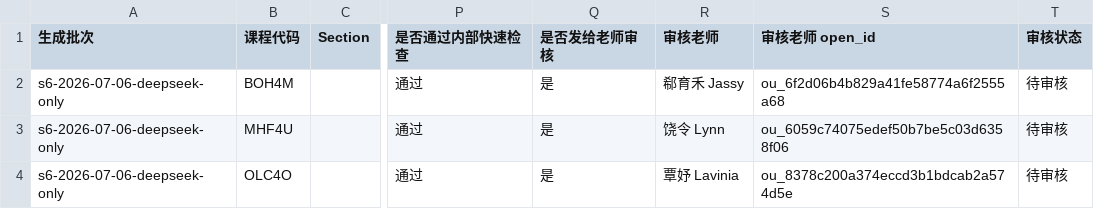
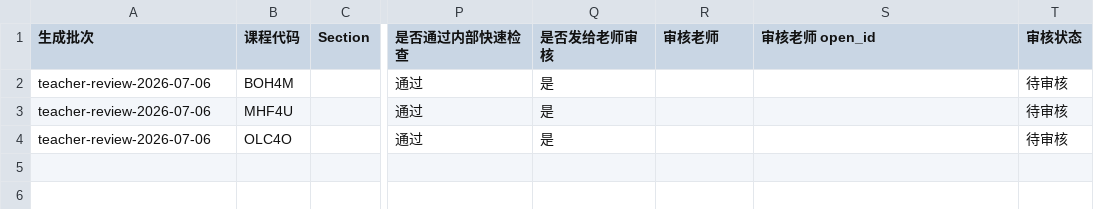
Before and after one commit to Ether0228/exit-card-review-site, a CSV file: teacher-review-import.csv, drawn as a sheet; only a part is shown, gaps mark what is left out; the diff names each change by its address in the sheet, - before the commit and + after, or states it on an @@ line.

```diff
--- a/teacher-review-import.csv
+++ b/teacher-review-import.csv
-A2:A4 (生成批次): s6-2026-07-06-deepseek-only
+A2:A4 (生成批次): teacher-review-2026-07-06
-R2 (审核老师): 郗育禾 Jassy
+R2 (审核老师): (empty)
-S2 (审核老师 open_id): ou_6f2d06b4b829a41fe58774a6f2555a68
+S2 (审核老师 open_id): (empty)
-R3 (审核老师): 饶令 Lynn
+R3 (审核老师): (empty)
-S3 (审核老师 open_id): ou_6059c74075edef50b7be5c03d6358f06
+S3 (审核老师 open_id): (empty)
-R4 (审核老师): 覃妤 Lavinia
+R4 (审核老师): (empty)
-S4 (审核老师 open_id): ou_8378c200a374eccd3b1bdcab2a574d5e
+S4 (审核老师 open_id): (empty)
```
Also changed, not shown: 5 other files.
